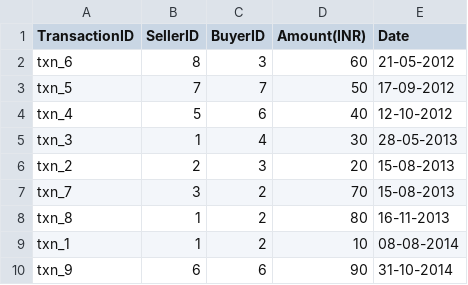
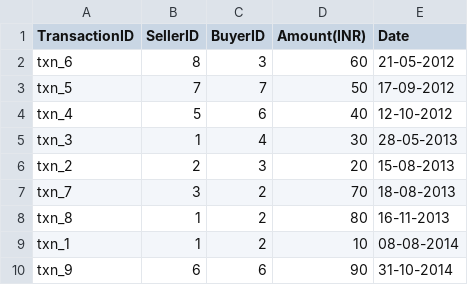
Before and after one commit to Raaghav-Arya/Circular-Trading-Detection, a CSV file: Data_Files/test_data.csv, drawn as a sheet.

```diff
--- a/Data_Files/test_data.csv
+++ b/Data_Files/test_data.csv
@@ -6,3 +6,3 @@ txn_3,1,4,30,28-05-2013
 txn_2,2,3,20,15-08-2013
-txn_7,3,2,70,15-08-2013
+txn_7,3,2,70,18-08-2013
 txn_8,1,2,80,16-11-2013
```
Also changed, not shown: 2 other files.
